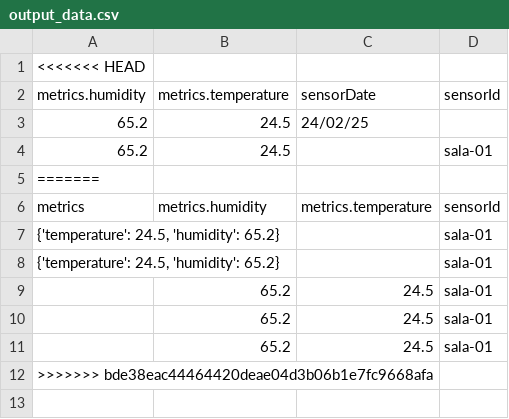
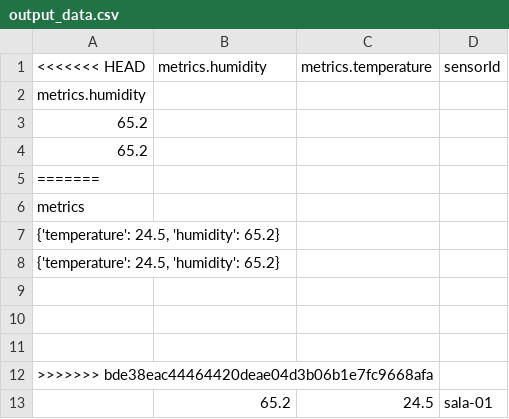
Before and after one commit to JVZalk/FileConverter-CSI22, a CSV file: mqtt_converter_project/output/output_data.csv, drawn as a sheet; removed rows and columns are numbered as before the commit, all else as after; the diff names each change by its address in the sheet, - before the commit and + after, or states it on an @@ line.

```diff
--- a/mqtt_converter_project/output/output_data.csv
+++ b/mqtt_converter_project/output/output_data.csv
+row 1: <<<<<<< HEAD | metrics.humidity | metrics.temperature | sensorId
-A2: <<<<<<< HEAD
+A2: metrics.humidity
-row 2: metrics.humidity | metrics.temperature | sensorDate | sensorId
-B3:B4: 24.5
+B3:B4: (empty)
-C3: 24/02/25
+C3: (empty)
-D4: sala-01
+D4: (empty)
-row 6: metrics | metrics.humidity | metrics.temperature | sensorId
+row 6: metrics
-D7:D8: sala-01
+D7:D8: (empty)
+row 9: (empty)
+row 10: (empty)
+row 11: (empty)
-row 10:  | 65.2 | 24.5 | sala-01
-row 11:  | 65.2 | 24.5 | sala-01
```
Also changed, not shown: 1 other file.
